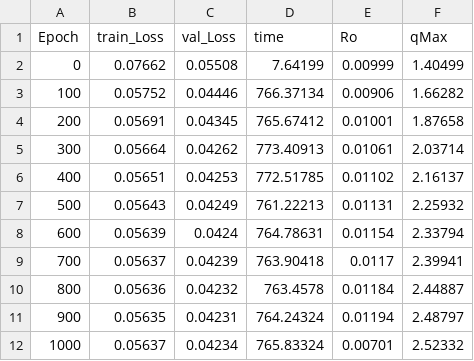
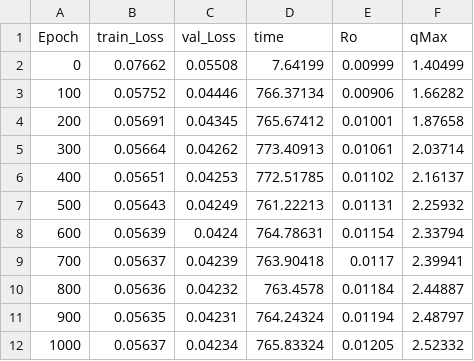
Before and after one commit to apoorvasinha183/Li-Ion-Battery-Analysis, a CSV file: torch/train_Ro_qMax_on_RW_battery_1.csv, drawn as a sheet.

Commit message:
computing times

```diff
--- a/torch/train_Ro_qMax_on_RW_battery_1.csv
+++ b/torch/train_Ro_qMax_on_RW_battery_1.csv
@@ -11,2 +11,2 @@ Epoch,train_Loss,val_Loss,time,Ro,qMax
 900,0.05635,0.04231,764.24324,0.01194,2.48797
-1000,0.05637,0.04234,765.83324,0.00701,2.52332
+1000,0.05637,0.04234,765.83324,0.01205,2.52332
```
Also changed, not shown: 10 other files.
